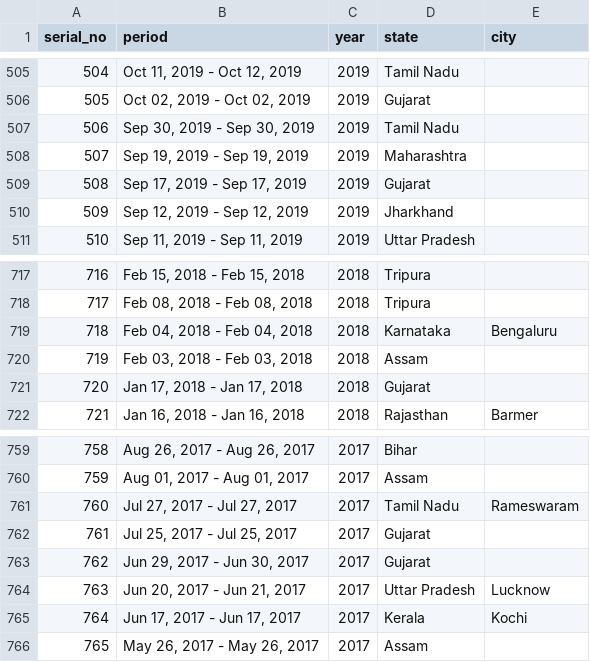
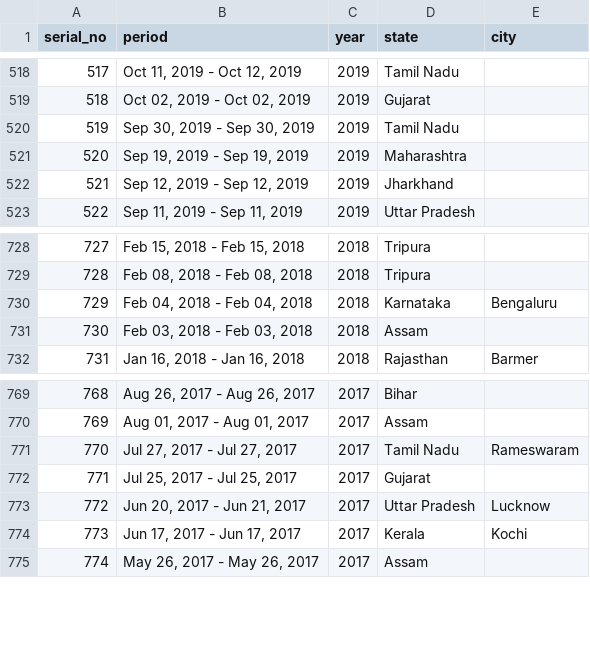
Before and after one commit to architmeta/india-pm-modi-visits-domestic, a CSV file: pm_domestic_visits.csv, drawn as a sheet; only a part is shown, gaps mark what is left out; removed rows and columns are numbered as before the commit, all else as after; the diff covers the shown part only; the diff names each change by its address in the sheet, - before the commit and + after, or states it on an @@ line.

```diff
--- a/pm_domestic_visits.csv
+++ b/pm_domestic_visits.csv
@@ column A (serial_no) renumbered between rows 5 and 997 @@
-row 509: 508 | Sep 17, 2019 - Sep 17, 2019 | 2019 | Gujarat
-row 721: 720 | Jan 17, 2018 - Jan 17, 2018 | 2018 | Gujarat
-row 763: 762 | Jun 29, 2017 - Jun 30, 2017 | 2017 | Gujarat
```
Also changed, not shown: 24 added rows, 14 removed rows and 5 edited cells elsewhere in this file.
